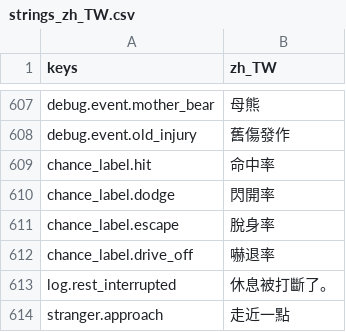
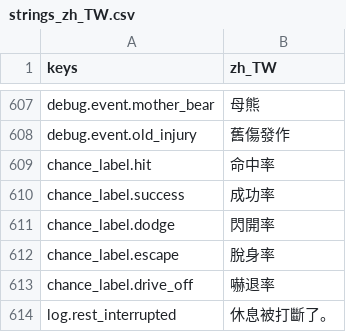
Before and after one commit to gigd123/wolf-life, a CSV file: localization/strings_zh_TW.csv, drawn as a sheet; only a part is shown, gaps mark what is left out; the shorter side is filled out with more unchanged rows; the diff names each change by its address in the sheet, - before the commit and + after, or states it on an @@ line.

```diff
--- a/localization/strings_zh_TW.csv
+++ b/localization/strings_zh_TW.csv
+row 610: chance_label.success | 成功率
```
Also changed, not shown: 12 other files.
